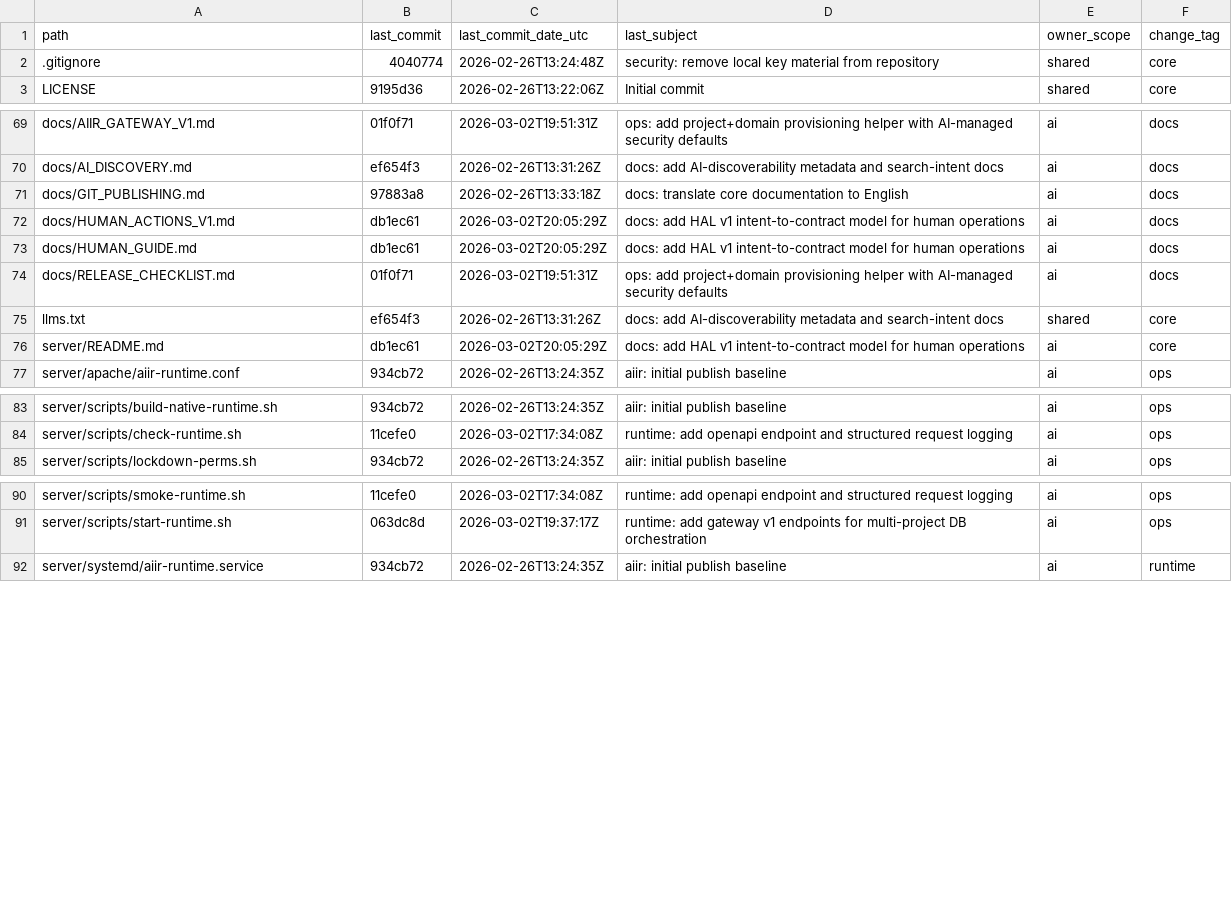
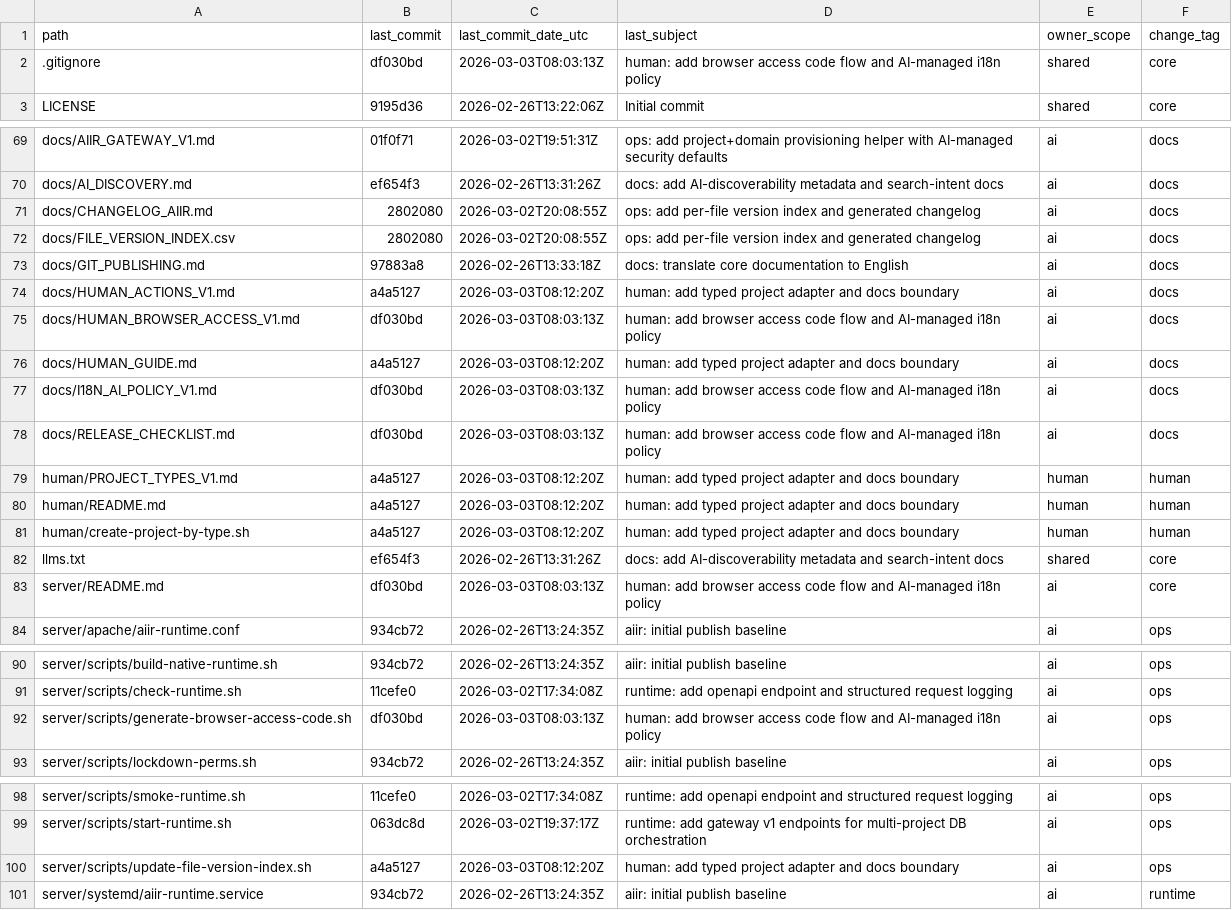
Before and after one commit to akiastyle/aiir, a CSV file: docs/FILE_VERSION_INDEX.csv, drawn as a sheet; only a part is shown, gaps mark what is left out.

Commit message:
docs: regenerate file index and changelog after human adapter

```diff
--- a/docs/FILE_VERSION_INDEX.csv
+++ b/docs/FILE_VERSION_INDEX.csv
@@ -1,3 +1,3 @@
 path,last_commit,last_commit_date_utc,last_subject,owner_scope,change_tag
-".gitignore","4040774","2026-02-26T13:24:48Z","security: remove local key material from repository","shared","core"
+".gitignore","df030bd","2026-03-03T08:03:13Z","human: add browser access code flow and AI-managed i18n policy","shared","core"
 "LICENSE","9195d36","2026-02-26T13:22:06Z","Initial commit","shared","core"
@@ -70,8 +70,15 @@ path,last_commit,last_commit_date_utc,last_subject,owner_scope,change_tag
 "docs/AI_DISCOVERY.md","ef654f3","2026-02-26T13:31:26Z","docs: add AI-discoverability metadata and search-intent docs","ai","docs"
+"docs/CHANGELOG_AIIR.md","2802080","2026-03-02T20:08:55Z","ops: add per-file version index and generated changelog","ai","docs"
+"docs/FILE_VERSION_INDEX.csv","2802080","2026-03-02T20:08:55Z","ops: add per-file version index and generated changelog","ai","docs"
 "docs/GIT_PUBLISHING.md","97883a8","2026-02-26T13:33:18Z","docs: translate core documentation to English","ai","docs"
-"docs/HUMAN_ACTIONS_V1.md","db1ec61","2026-03-02T20:05:29Z","docs: add HAL v1 intent-to-contract model for human operations","ai","docs"
-"docs/HUMAN_GUIDE.md","db1ec61","2026-03-02T20:05:29Z","docs: add HAL v1 intent-to-contract model for human operations","ai","docs"
-"docs/RELEASE_CHECKLIST.md","01f0f71","2026-03-02T19:51:31Z","ops: add project+domain provisioning helper with AI-managed security defaults","ai","docs"
+"docs/HUMAN_ACTIONS_V1.md","a4a5127","2026-03-03T08:12:20Z","human: add typed project adapter and docs boundary","ai","docs"
+"docs/HUMAN_BROWSER_ACCESS_V1.md","df030bd","2026-03-03T08:03:13Z","human: add browser access code flow and AI-managed i18n policy","ai","docs"
+"docs/HUMAN_GUIDE.md","a4a5127","2026-03-03T08:12:20Z","human: add typed project adapter and docs boundary","ai","docs"
+"docs/I18N_AI_POLICY_V1.md","df030bd","2026-03-03T08:03:13Z","human: add browser access code flow and AI-managed i18n policy","ai","docs"
+"docs/RELEASE_CHECKLIST.md","df030bd","2026-03-03T08:03:13Z","human: add browser access code flow and AI-managed i18n policy","ai","docs"
+"human/PROJECT_TYPES_V1.md","a4a5127","2026-03-03T08:12:20Z","human: add typed project adapter and docs boundary","human","human"
+"human/README.md","a4a5127","2026-03-03T08:12:20Z","human: add typed project adapter and docs boundary","human","human"
+"human/create-project-by-type.sh","a4a5127","2026-03-03T08:12:20Z","human: add typed project adapter and docs boundary","human","human"
 "llms.txt","ef654f3","2026-02-26T13:31:26Z","docs: add AI-discoverability metadata and search-intent docs","shared","core"
-"server/README.md","db1ec61","2026-03-02T20:05:29Z","docs: add HAL v1 intent-to-contract model for human operations","ai","core"
+"server/README.md","df030bd","2026-03-03T08:03:13Z","human: add browser access code flow and AI-managed i18n policy","ai","core"
 "server/apache/aiir-runtime.conf","934cb72","2026-02-26T13:24:35Z","aiir: initial publish baseline","ai","ops"
@@ -84,2 +91,3 @@ path,last_commit,last_commit_date_utc,last_subject,owner_scope,change_tag
 "server/scripts/check-runtime.sh","11cefe0","2026-03-02T17:34:08Z","runtime: add openapi endpoint and structured request logging","ai","ops"
+"server/scripts/generate-browser-access-code.sh","df030bd","2026-03-03T08:03:13Z","human: add browser access code flow and AI-managed i18n policy","ai","ops"
 "server/scripts/lockdown-perms.sh","934cb72","2026-02-26T13:24:35Z","aiir: initial publish baseline","ai","ops"
@@ -91,2 +99,3 @@ path,last_commit,last_commit_date_utc,last_subject,owner_scope,change_tag
 "server/scripts/start-runtime.sh","063dc8d","2026-03-02T19:37:17Z","runtime: add gateway v1 endpoints for multi-project DB orchestration","ai","ops"
+"server/scripts/update-file-version-index.sh","a4a5127","2026-03-03T08:12:20Z","human: add typed project adapter and docs boundary","ai","ops"
 "server/systemd/aiir-runtime.service","934cb72","2026-02-26T13:24:35Z","aiir: initial publish baseline","ai","runtime"
```
Also changed, not shown: 1 other file.
